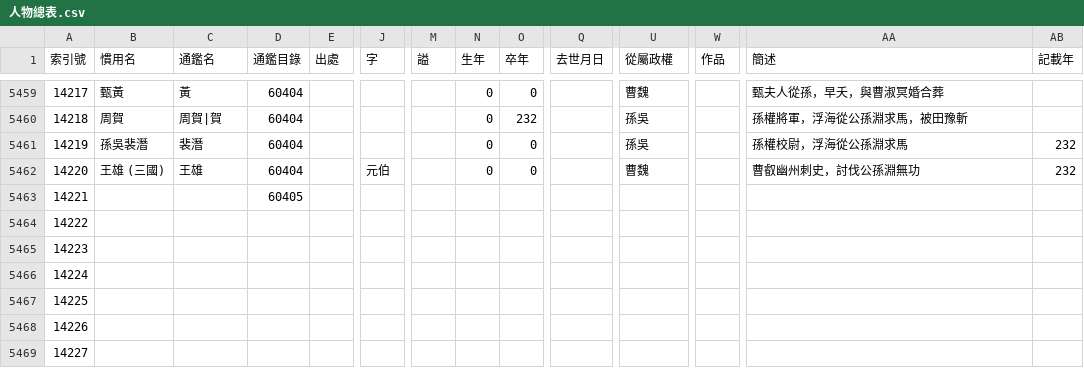
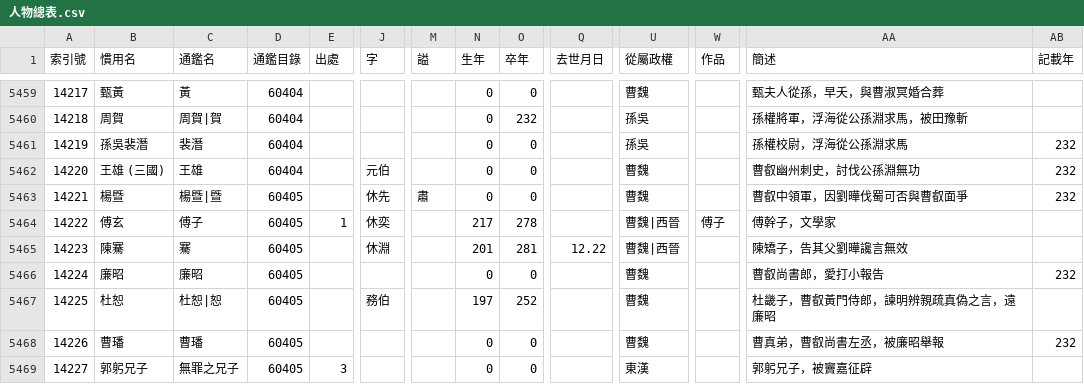
Before and after one commit to gintian/zizhitongjian, a CSV file: 1_主要數據/人物總表.csv, drawn as a sheet; only a part is shown, gaps mark what is left out; the shorter side is filled out with more unchanged rows; removed rows and columns are numbered as before the commit, all else as after; rows hold the shown columns only; the diff covers the shown part only; the diff names each change by its address in the sheet, - before the commit and + after, or states it on an @@ line.

```diff
--- a/1_主要數據/人物總表.csv
+++ b/1_主要數據/人物總表.csv
-row 5463: 14221 |  |  | 60405
@@ column A (索引號) renumbered from row 5463 down @@
-B5463 (慣用名): (empty)
+B5463 (慣用名): 楊暨
-C5463 (通鑑名): (empty)
+C5463 (通鑑名): 楊暨|暨
-D5463:D5465 (通鑑目錄): (empty)
+D5463:D5465 (通鑑目錄): 60405
-J5463 (字): (empty)
+J5463 (字): 休先
-M5463 (謚): (empty)
+M5463 (謚): 肅
-N5463 (生年): (empty)
+N5463 (生年): 0
-O5463 (卒年): (empty)
+O5463 (卒年): 0
-U5463 (從屬政權): (empty)
+U5463 (從屬政權): 曹魏
-AA5463 (簡述): (empty)
+AA5463 (簡述): 曹叡中領軍，因劉曄伐蜀可否與曹叡面爭
-AB5463 (記載年): (empty)
+AB5463 (記載年): 232
-B5464 (慣用名): (empty)
+B5464 (慣用名): 傅玄
-C5464 (通鑑名): (empty)
+C5464 (通鑑名): 傅子
-E5464 (出處): (empty)
+E5464 (出處): 1
-J5464 (字): (empty)
+J5464 (字): 休奕
-N5464 (生年): (empty)
+N5464 (生年): 217
-O5464 (卒年): (empty)
+O5464 (卒年): 278
-U5464:U5465 (從屬政權): (empty)
+U5464:U5465 (從屬政權): 曹魏|西晉
-W5464 (作品): (empty)
+W5464 (作品): 傅子
-AA5464 (簡述): (empty)
+AA5464 (簡述): 傅幹子，文學家
-B5465 (慣用名): (empty)
+B5465 (慣用名): 陳騫
-C5465 (通鑑名): (empty)
+C5465 (通鑑名): 騫
-J5465 (字): (empty)
+J5465 (字): 休淵
-N5465 (生年): (empty)
+N5465 (生年): 201
-O5465 (卒年): (empty)
+O5465 (卒年): 281
-Q5465 (去世月日): (empty)
+Q5465 (去世月日): 12.22
-AA5465 (簡述): (empty)
+AA5465 (簡述): 陳矯子，告其父劉曄讒言無效
+row 5466: 14224 | 廉昭 | 廉昭 | 60405 |  |  |  | 0 | 0 |  | 曹魏 |  | 曹叡尚書郎，愛打小報告 | 232
+row 5467: 14225 | 杜恕 | 杜恕|恕 | 60405 |  | 務伯 |  | 197 | 252 |  | 曹魏 |  | 杜畿子，曹叡黃門侍郎，諫明辨親疏真偽之言，遠廉昭
+row 5468: 14226 | 曹璠 | 曹璠 | 60405 |  |  |  | 0 | 0 |  | 曹魏 |  | 曹真弟，曹叡尚書左丞，被廉昭舉報 | 232
+row 5469: 14227 | 郭躬兄子 | 無罪之兄子 | 60405 | 3 |  |  | 0 | 0 |  | 東漢 |  | 郭躬兄子，被竇嘉征辟
```
Also changed, not shown: 7 added rows and 19 edited cells elsewhere in this file, 1_主要數據/通鑑目錄.csv, 4 other files.
